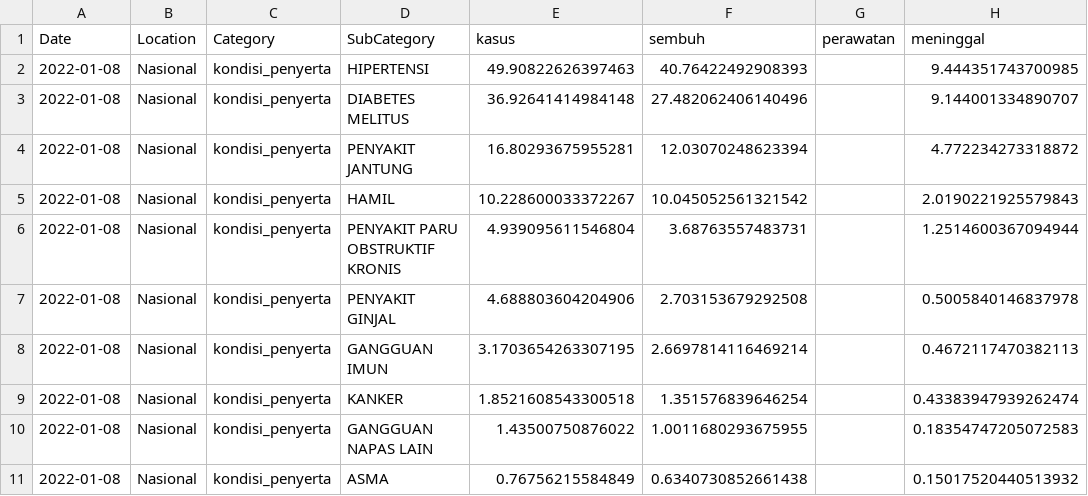
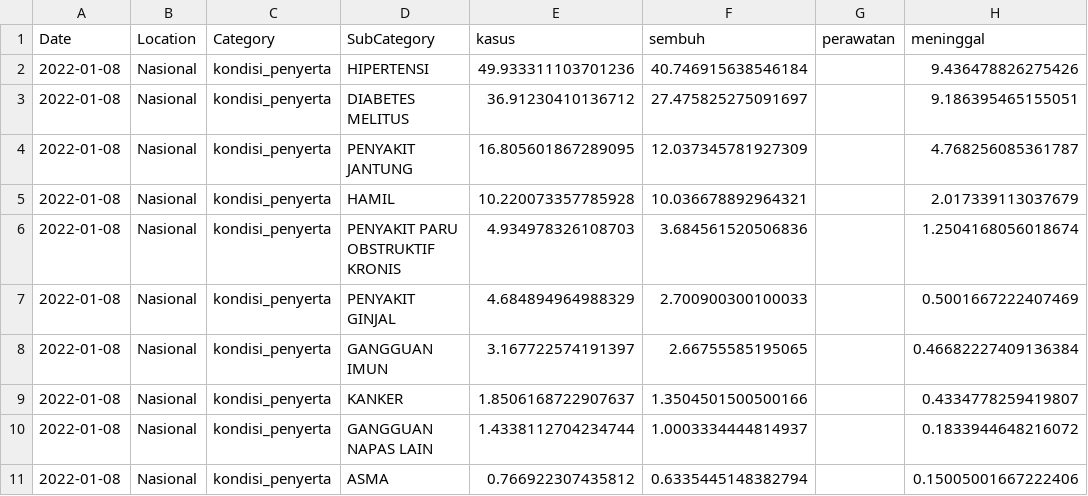
Before and after one commit to erlange/INACOVID, a CSV file: data/csv/cat.natl.csv, drawn as a sheet; only a part is shown; the diff covers the shown part only.

```diff
--- a/data/csv/cat.natl.csv
+++ b/data/csv/cat.natl.csv
@@ -1,11 +1,11 @@
 "Date","Location","Category","SubCategory","kasus","sembuh","perawatan","meninggal"
-"2022-01-08","Nasional","kondisi_penyerta","HIPERTENSI",49.90822626397463,40.76422492908393,,9.444351743700985
-"2022-01-08","Nasional","kondisi_penyerta","DIABETES MELITUS",36.92641414984148,27.482062406140496,,9.144001334890707
-"2022-01-08","Nasional","kondisi_penyerta","PENYAKIT JANTUNG",16.80293675955281,12.03070248623394,,4.772234273318872
-"2022-01-08","Nasional","kondisi_penyerta","HAMIL",10.228600033372267,10.045052561321542,,2.0190221925579843
-"2022-01-08","Nasional","kondisi_penyerta","PENYAKIT PARU OBSTRUKTIF KRONIS",4.939095611546804,3.68763557483731,,1.2514600367094944
-"2022-01-08","Nasional","kondisi_penyerta","PENYAKIT GINJAL",4.688803604204906,2.703153679292508,,0.5005840146837978
-"2022-01-08","Nasional","kondisi_penyerta","GANGGUAN IMUN",3.1703654263307195,2.6697814116469214,,0.4672117470382113
-"2022-01-08","Nasional","kondisi_penyerta","KANKER",1.8521608543300518,1.351576839646254,,0.43383947939262474
-"2022-01-08","Nasional","kondisi_penyerta","GANGGUAN NAPAS LAIN",1.43500750876022,1.0011680293675955,,0.18354747205072583
-"2022-01-08","Nasional","kondisi_penyerta","ASMA",0.76756215584849,0.6340730852661438,,0.15017520440513932
+"2022-01-08","Nasional","kondisi_penyerta","HIPERTENSI",49.933311103701236,40.746915638546184,,9.436478826275426
+"2022-01-08","Nasional","kondisi_penyerta","DIABETES MELITUS",36.91230410136712,27.475825275091697,,9.186395465155051
+"2022-01-08","Nasional","kondisi_penyerta","PENYAKIT JANTUNG",16.805601867289095,12.037345781927309,,4.768256085361787
+"2022-01-08","Nasional","kondisi_penyerta","HAMIL",10.220073357785928,10.036678892964321,,2.017339113037679
+"2022-01-08","Nasional","kondisi_penyerta","PENYAKIT PARU OBSTRUKTIF KRONIS",4.934978326108703,3.684561520506836,,1.2504168056018674
+"2022-01-08","Nasional","kondisi_penyerta","PENYAKIT GINJAL",4.684894964988329,2.700900300100033,,0.5001667222407469
+"2022-01-08","Nasional","kondisi_penyerta","GANGGUAN IMUN",3.167722574191397,2.66755585195065,,0.46682227409136384
+"2022-01-08","Nasional","kondisi_penyerta","KANKER",1.8506168722907637,1.3504501500500166,,0.4334778259419807
+"2022-01-08","Nasional","kondisi_penyerta","GANGGUAN NAPAS LAIN",1.4338112704234744,1.0003334444814937,,0.1833944648216072
+"2022-01-08","Nasional","kondisi_penyerta","ASMA",0.766922307435812,0.6335445148382794,,0.15005001667222406
```
Also changed, not shown: 78 edited cells elsewhere in this file, data/csv/cat.prov.csv, 5 other files.
